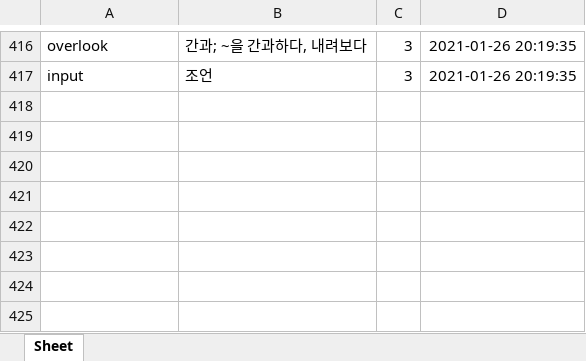
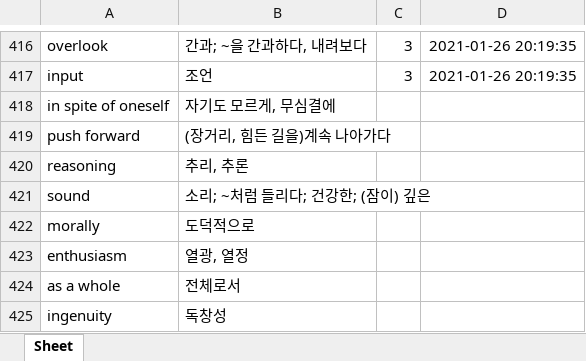
Before and after one commit to RoyKwonn/Customized_Voca, an Excel workbook: voca.xlsx, sheet Sheet, drawn as a sheet; only a part is shown, gaps mark what is left out; values as stored, in another font and other column widths than the file's, no borders; the diff names each change by its address in the sheet, - before the commit and + after, or states it on an @@ line.

```diff
--- a/voca.xlsx (sheet Sheet)
+++ b/voca.xlsx (sheet Sheet)
+row 418: in spite of oneself | 자기도 모르게, 무심결에
+row 419: push forward | (장거리, 힘든 길을)계속 나아가다
+row 420: reasoning | 추리, 추론
+row 421: sound | 소리; ~처럼 들리다; 건강한; (잠이) 깊은
+row 422: morally | 도덕적으로
+row 423: enthusiasm | 열광, 열정
+row 424: as a whole | 전체로서
+row 425: ingenuity | 독창성
```
Also changed, not shown: 1 other file.
